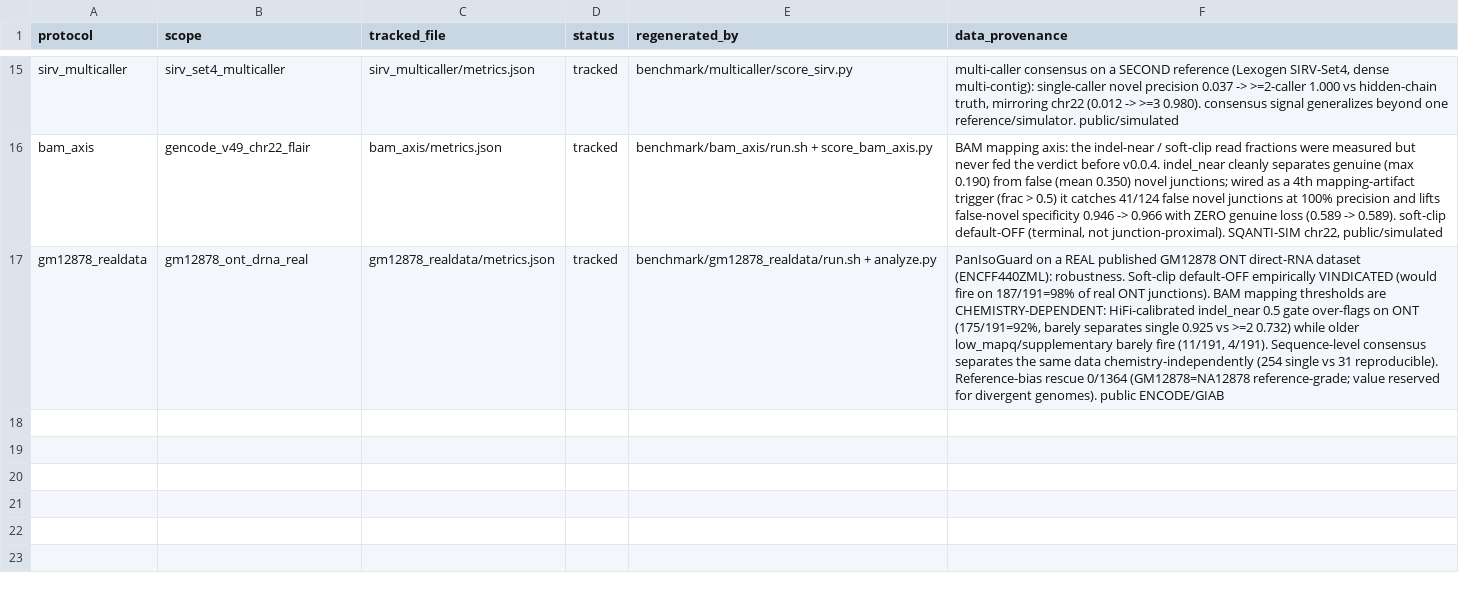
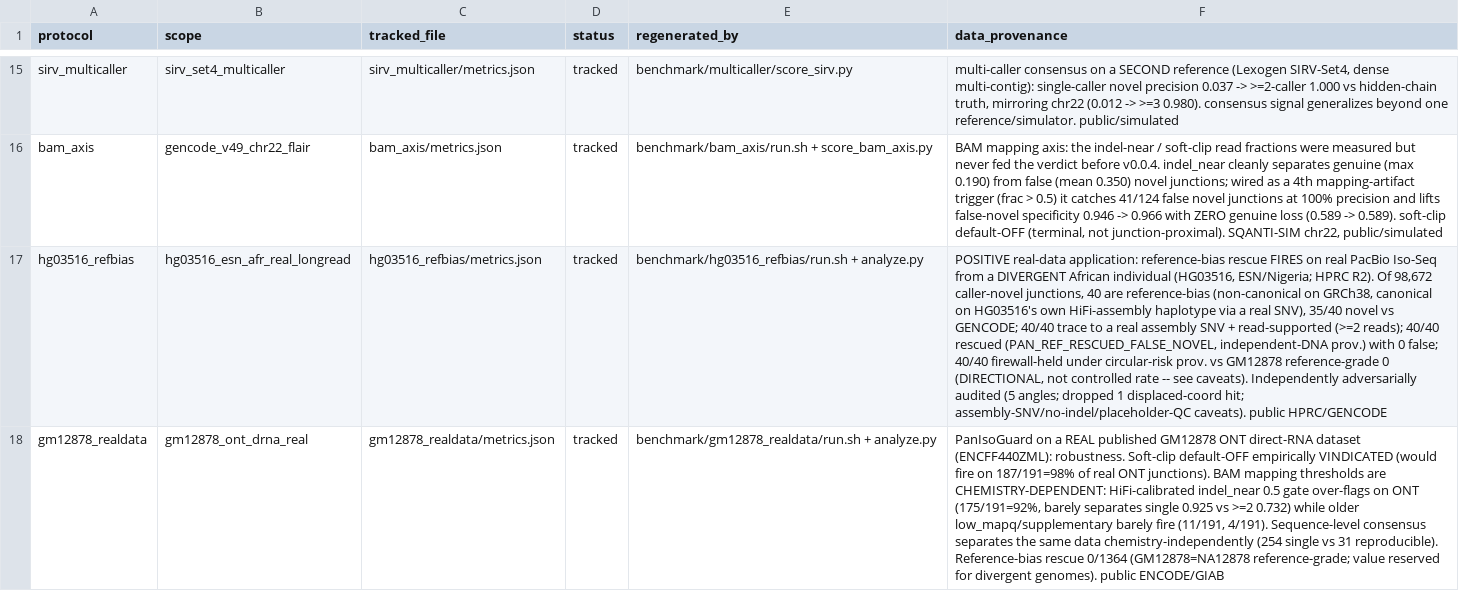
Before and after one commit to jibeomko/PanIsoGuard, a TSV file: benchmark/results/MANIFEST.tsv, drawn as a sheet; only a part is shown, gaps mark what is left out; the diff names each change by its address in the sheet, - before the commit and + after, or states it on an @@ line.

Commit message:
benchmark: hg03516_refbias — reference-bias rescue fires on REAL divergent-individual RNA
The positive real-data application case (the ceiling-raiser for a higher-tier
journal). On real PacBio Kinnex Iso-Seq from HG03516 -- a divergent African
individual (ESN, Esan in Nigeria; HPRC Release 2, same-individual Iso-Seq + HiFi
de-novo assembly, all public, no dbGaP/EGA) -- PanIsoGuard's reference-bias
rescue fires on real caller-reported novel junctions:

- IsoQuant called 37,568 novel transcript models (11.34M flnc reads, minimap2
  splice:hq). Of 98,672 unique novel junctions, 40 are reference bias:
  non-canonical on GRCh38 but canonical on HG03516's OWN HiFi-assembly haplotype
  via a real personal SNV at the splice dinucleotide (17 hom / 23 het).
- 35/40 are novel vs GENCODE v49 -- discoveries a reference-only pipeline would
  report. 40/40 trace to a real assembly-VCF SNV and are read-supported (>=2
  exact spanning Iso-Seq reads, median 5).
- 40/40 rescued (PAN_REF_RESCUED_FALSE_NOVEL) under independent-DNA provenance,
  0 false rescues; 40/40 firewall-held AMBIGUOUS under circular-risk provenance.
- vs reference-grade GM12878: 0 (gm12878_realdata) -- the rescue scales with
  divergence (cf. giab_cohort_rescue 137 across 4 genomes).

Independently adversarially audited (5 angles, 6 agents). Core claim holds
(high confidence); all required caveats stated in the README + envelope notes:
(1) dropped 1 hit (chr17/P2RX5) -- a 4bp-displaced IsoQuant coordinate with 0
exact spanning reads; (2) the GM12878 0 is DIRECTIONAL not a controlled rate
(72x denominator asymmetry; E=0.55, P(0)=0.58; chemistry/caller/variant-method
differ); (3) personal genome = HiFi de-novo ASSEMBLY SNV calls (paftools
placeholder QC, SNV-only -> indel reference-bias invisible), molecule-independent
(DNA vs RNA) but sharing the GRCh38+minimap2 backbone. Audit confirmed 0/40 hits
in segdup/paralog/low-complexity regions.

- benchmark/hg03516_refbias: run.sh (public HPRC S3) + dedup_hits.py + analyze.py
  + README; metrics envelope; MANIFEST (17 protocols). validation.md +
  relationship_to_merge_tools.md + CHANGELOG updated.

Public HPRC Release 2 / GENCODE / GRCh38 data only; no private data.
collect.py --check OK.

```diff
--- a/benchmark/results/MANIFEST.tsv
+++ b/benchmark/results/MANIFEST.tsv
+row 17: hg03516_refbias | hg03516_esn_afr_real_longread | hg03516_refbias/metrics.json | tracked | benchmark/hg03516_refbias/run.sh + analyze.py | POSITIVE real-data application: reference-bias rescue FIRES on real PacBio Iso-Seq from a DIVERGENT African individual (HG03516, ESN/Nigeria; HPRC R2). Of 98,672 caller-novel junctions, 40 are reference-bias (non-canonical on GRCh38, canonical on HG03516's own HiFi-assembly haplotype via a real SNV), 35/40 novel vs GENCODE; 40/40 trace to a real assembly SNV + read-supported (>=2 reads); 40/40 rescued (PAN_REF_RESCUED_FALSE_NOVEL, independent-DNA prov.) with 0 false; 40/40 firewall-held under circular-risk prov. vs GM12878 reference-grade 0 (DIRECTIONAL, not controlled rate -- see caveats). Independently adversarially audited (5 angles; dropped 1 displaced-coord hit; assembly-SNV/no-indel/placeholder-QC caveats). public HPRC/GENCODE
```
Also changed, not shown: 8 other files.
